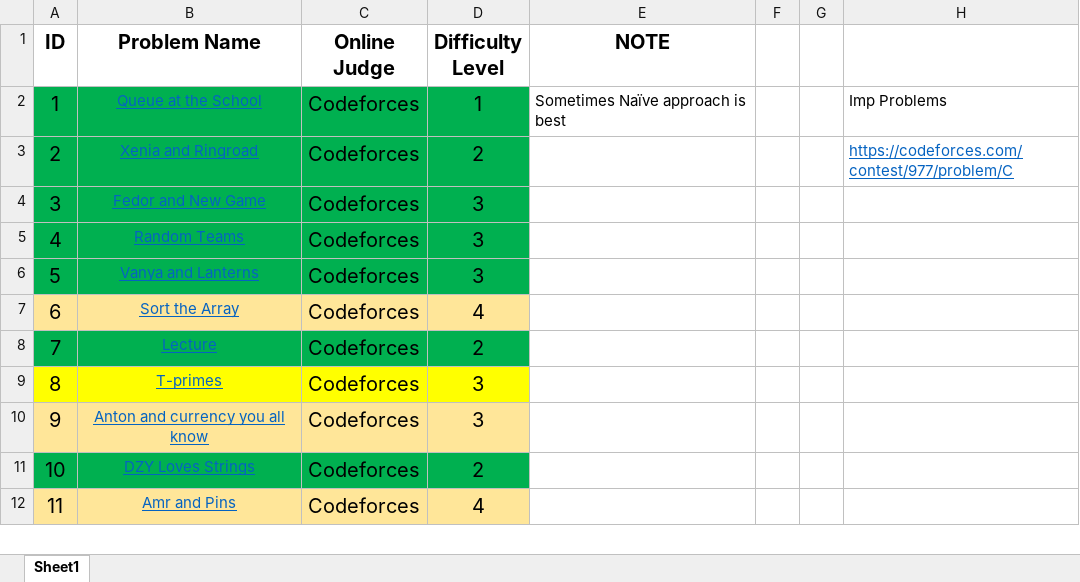
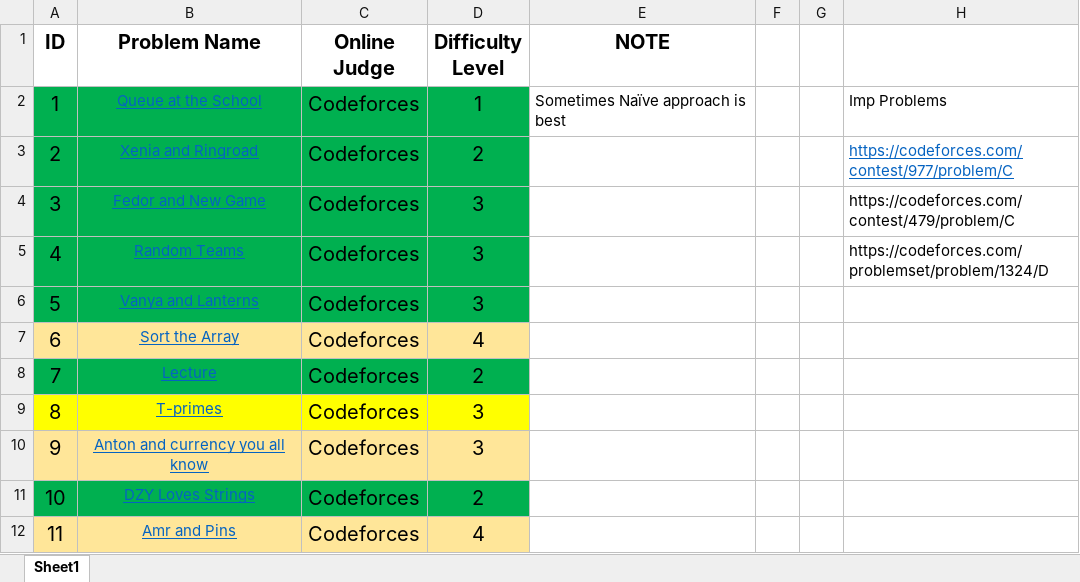
Before and after one commit to Stormbreakerr20/CP-LUV, an Excel workbook: CP.xlsx, sheet Sheet1, drawn as a sheet; only a part is shown; values as stored, in another font and other column widths than the file's, no borders; the diff names each change by its address in the sheet, - before the commit and + after, or states it on an @@ line.

```diff
--- a/CP.xlsx (sheet Sheet1)
+++ b/CP.xlsx (sheet Sheet1)
-H4: (empty)
+H4: https://codeforces.com/contest/479/problem/C
-H5: (empty)
+H5: https://codeforces.com/problemset/problem/1324/D
```
Also changed, not shown: 4 other files.
